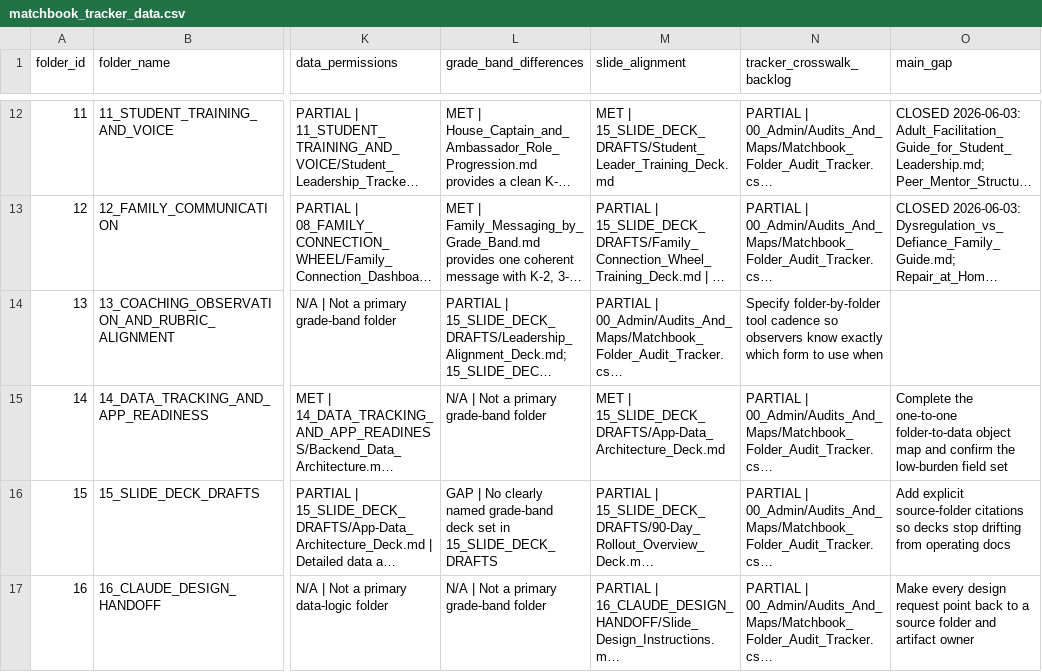
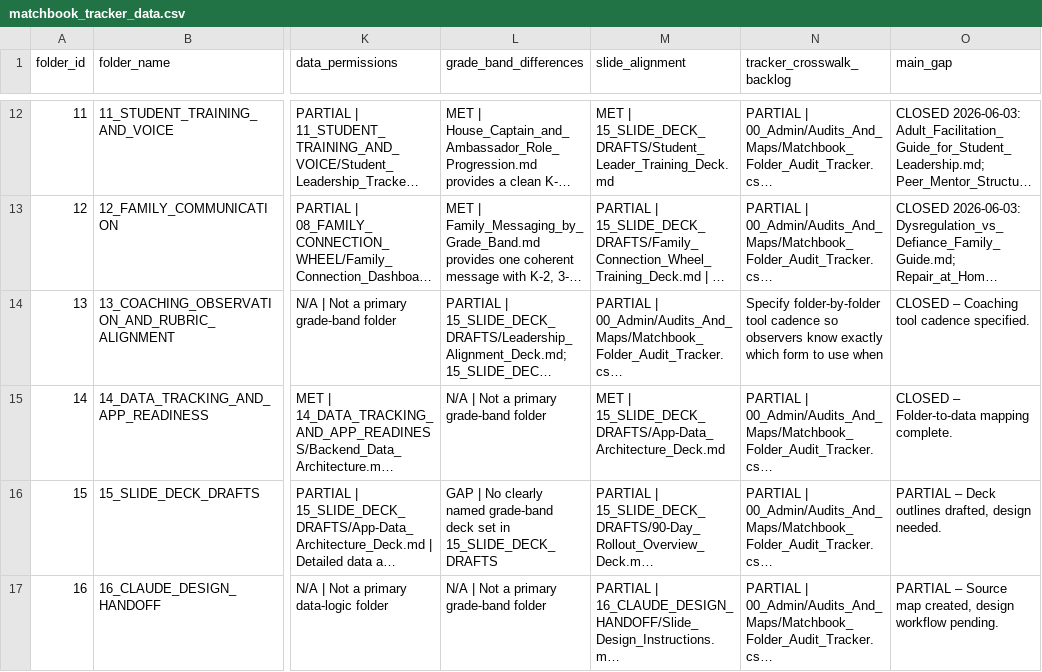
Before and after one commit to marlithaw/Culture-Camp, a CSV file: matchbook_tracker_data.csv, drawn as a sheet; only a part is shown, gaps mark what is left out; long unchanged cells end in …; the diff covers the shown part only; the diff names each change by its address in the sheet, - before the commit and + after, or states it on an @@ line.

```diff
--- a/matchbook_tracker_data.csv
+++ b/matchbook_tracker_data.csv
-O14 (main_gap): (empty)
+O14 (main_gap): CLOSED – Coaching tool cadence specified.
-O15 (main_gap): Complete the one-to-one folder-to-data object map and confirm the low-burden field set
+O15 (main_gap): CLOSED – Folder-to-data mapping complete.
-O16 (main_gap): Add explicit source-folder citations so decks stop drifting from operating docs
+O16 (main_gap): PARTIAL – Deck outlines drafted, design needed.
-O17 (main_gap): Make every design request point back to a source folder and artifact owner
+O17 (main_gap): PARTIAL – Source map created, design workflow pending.
```
Also changed, not shown: 8 edited cells elsewhere in this file, 2 other files.
